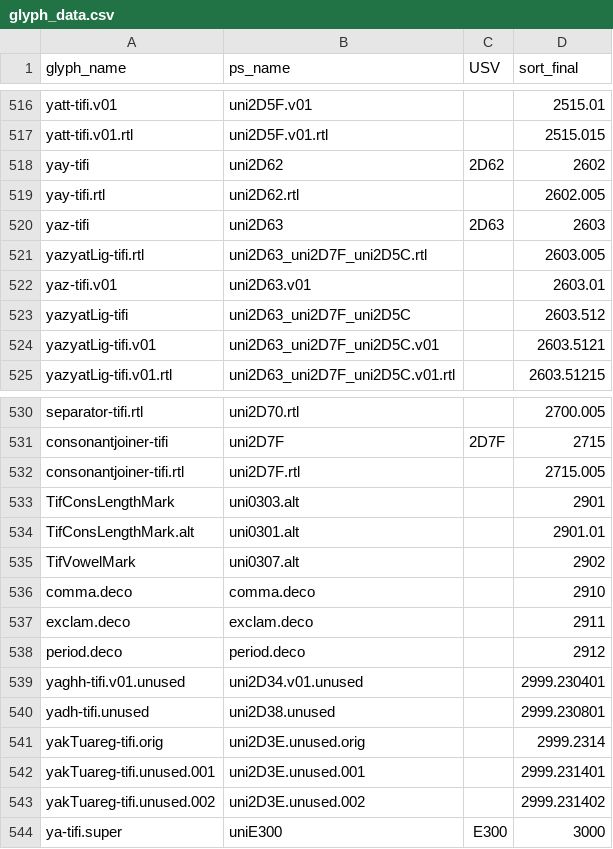
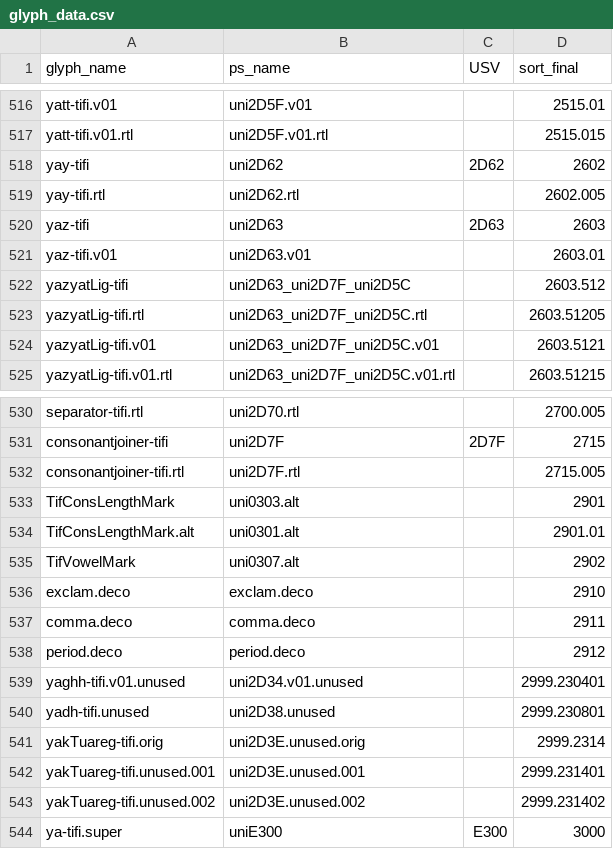
Before and after one commit to silnrsi/font-akatab, a CSV file: source/glyph_data.csv, drawn as a sheet; only a part is shown, gaps mark what is left out.

```diff
--- a/source/glyph_data.csv
+++ b/source/glyph_data.csv
@@ -520,5 +520,5 @@ yay-tifi.rtl,uni2D62.rtl,,2602.005
 yaz-tifi,uni2D63,2D63,2603
-yazyatLig-tifi.rtl,uni2D63_uni2D7F_uni2D5C.rtl,,2603.005
 yaz-tifi.v01,uni2D63.v01,,2603.01
 yazyatLig-tifi,uni2D63_uni2D7F_uni2D5C,,2603.512
+yazyatLig-tifi.rtl,uni2D63_uni2D7F_uni2D5C.rtl,,2603.51205
 yazyatLig-tifi.v01,uni2D63_uni2D7F_uni2D5C.v01,,2603.5121
@@ -535,4 +535,4 @@ TifConsLengthMark.alt,uni0301.alt,,2901.01
 TifVowelMark,uni0307.alt,,2902
-comma.deco,comma.deco,,2910
-exclam.deco,exclam.deco,,2911
+exclam.deco,exclam.deco,,2910
+comma.deco,comma.deco,,2911
 period.deco,period.deco,,2912
```
Also changed, not shown: 13 other files.
